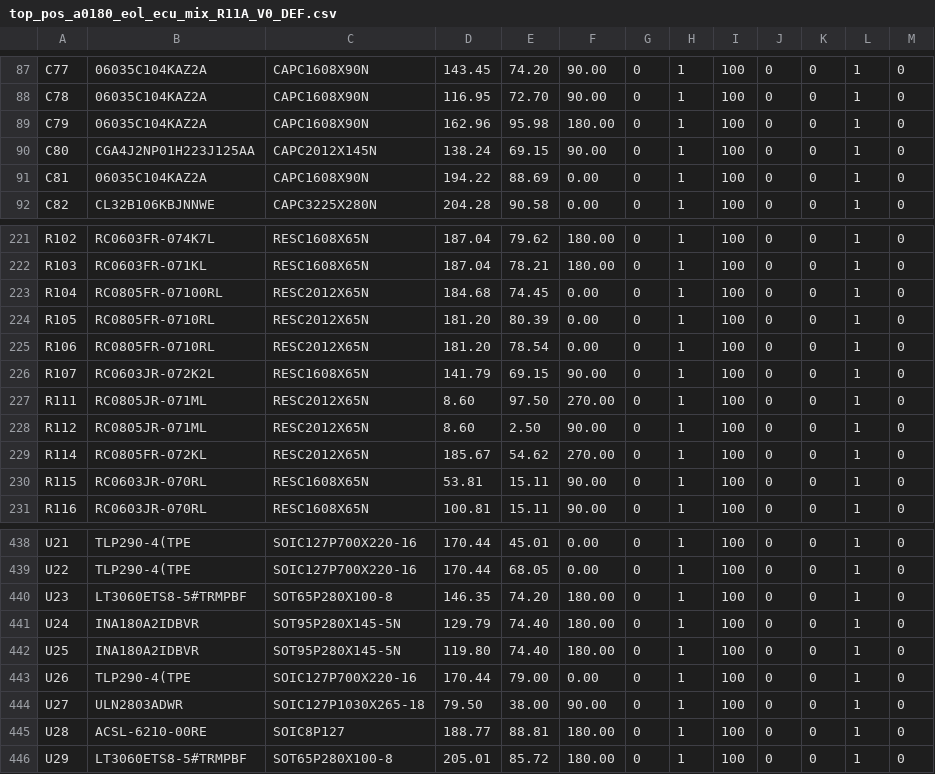
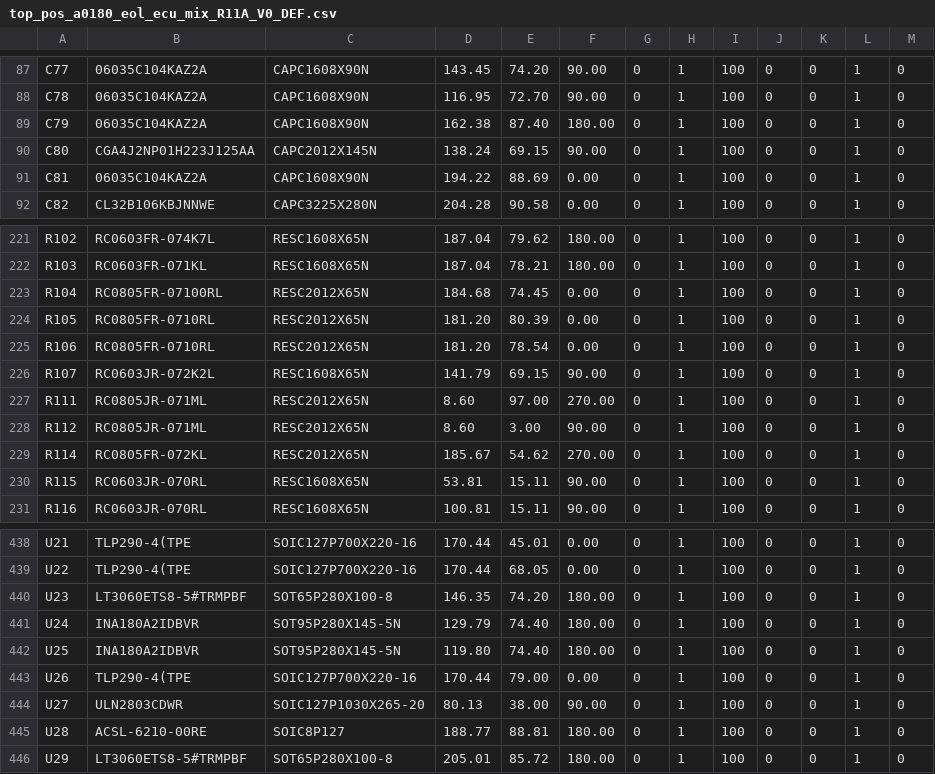
Before and after one commit to TokarskyiAnton/a0180_eol_ecu_mix, a CSV file: pnp/top_pos_a0180_eol_ecu_mix_R11A_V0_DEF.csv, drawn as a sheet; only a part is shown, gaps mark what is left out; the diff covers the shown part only.

```diff
--- a/pnp/top_pos_a0180_eol_ecu_mix_R11A_V0_DEF.csv
+++ b/pnp/top_pos_a0180_eol_ecu_mix_R11A_V0_DEF.csv
@@ -88,3 +88,3 @@ C77,06035C104KAZ2A,CAPC1608X90N,143.45,74.20,90.00,0,1,100,0,0,1,0
 C78,06035C104KAZ2A,CAPC1608X90N,116.95,72.70,90.00,0,1,100,0,0,1,0
-C79,06035C104KAZ2A,CAPC1608X90N,162.96,95.98,180.00,0,1,100,0,0,1,0
+C79,06035C104KAZ2A,CAPC1608X90N,162.38,87.40,180.00,0,1,100,0,0,1,0
 C80,CGA4J2NP01H223J125AA,CAPC2012X145N,138.24,69.15,90.00,0,1,100,0,0,1,0
@@ -226,4 +226,4 @@ R106,RC0805FR-0710RL,RESC2012X65N,181.20,78.54,0.00,0,1,100,0,0,1,0
 R107,RC0603JR-072K2L,RESC1608X65N,141.79,69.15,90.00,0,1,100,0,0,1,0
-R111,RC0805JR-071ML,RESC2012X65N,8.60,97.50,270.00,0,1,100,0,0,1,0
-R112,RC0805JR-071ML,RESC2012X65N,8.60,2.50,90.00,0,1,100,0,0,1,0
+R111,RC0805JR-071ML,RESC2012X65N,8.60,97.00,270.00,0,1,100,0,0,1,0
+R112,RC0805JR-071ML,RESC2012X65N,8.60,3.00,90.00,0,1,100,0,0,1,0
 R114,RC0805FR-072KL,RESC2012X65N,185.67,54.62,270.00,0,1,100,0,0,1,0
@@ -443,3 +443,3 @@ U25,INA180A2IDBVR,SOT95P280X145-5N,119.80,74.40,180.00,0,1,100,0,0,1,0
 U26,TLP290-4(TPE,SOIC127P700X220-16,170.44,79.00,0.00,0,1,100,0,0,1,0
-U27,ULN2803ADWR,SOIC127P1030X265-18,79.50,38.00,90.00,0,1,100,0,0,1,0
+U27,ULN2803CDWR,SOIC127P1030X265-20,80.13,38.00,90.00,0,1,100,0,0,1,0
 U28,ACSL-6210-00RE,SOIC8P127,188.77,88.81,180.00,0,1,100,0,0,1,0
```
Also changed, not shown: 59 edited cells elsewhere in this file, 21 other files.
